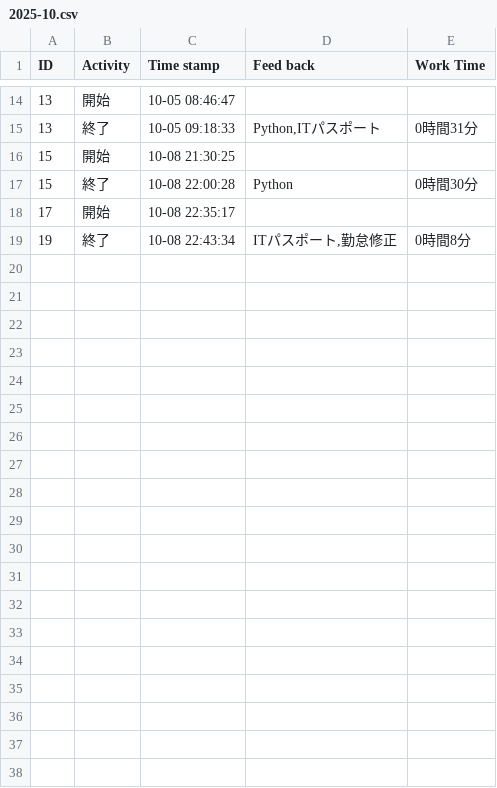
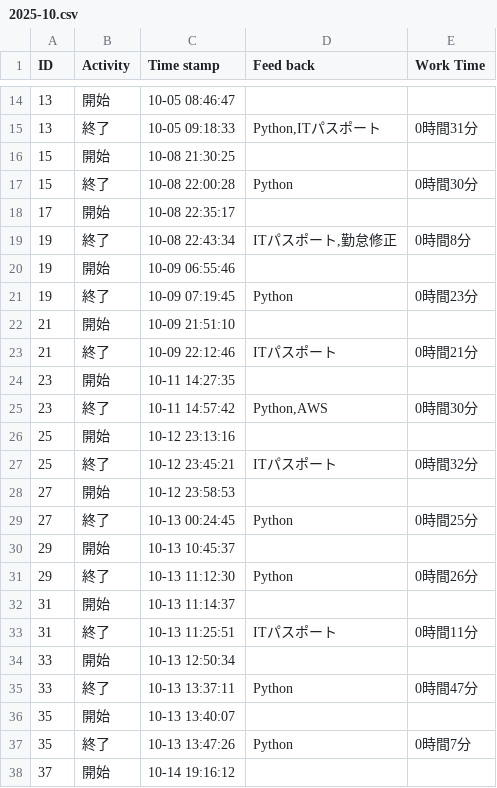
Before and after one commit to misaki524/python, a CSV file: kintai_v2/datas/2025-10.csv, drawn as a sheet; only a part is shown, gaps mark what is left out; the diff covers the shown part only; the diff names each change by its address in the sheet, - before the commit and + after, or states it on an @@ line.

```diff
--- a/kintai_v2/datas/2025-10.csv
+++ b/kintai_v2/datas/2025-10.csv
+row 20: 19 | 開始 | 10-09 06:55:46
+row 21: 19 | 終了 | 10-09 07:19:45 | Python | 0時間23分
+row 22: 21 | 開始 | 10-09 21:51:10
+row 23: 21 | 終了 | 10-09 22:12:46 | ITパスポート | 0時間21分
+row 24: 23 | 開始 | 10-11 14:27:35
+row 25: 23 | 終了 | 10-11 14:57:42 | Python,AWS | 0時間30分
+row 26: 25 | 開始 | 10-12 23:13:16
+row 27: 25 | 終了 | 10-12 23:45:21 | ITパスポート | 0時間32分
+row 28: 27 | 開始 | 10-12 23:58:53
+row 29: 27 | 終了 | 10-13 00:24:45 | Python | 0時間25分
+row 30: 29 | 開始 | 10-13 10:45:37
+row 31: 29 | 終了 | 10-13 11:12:30 | Python | 0時間26分
+row 32: 31 | 開始 | 10-13 11:14:37
+row 33: 31 | 終了 | 10-13 11:25:51 | ITパスポート | 0時間11分
+row 34: 33 | 開始 | 10-13 12:50:34
+row 35: 33 | 終了 | 10-13 13:37:11 | Python | 0時間47分
+row 36: 35 | 開始 | 10-13 13:40:07
+row 37: 35 | 終了 | 10-13 13:47:26 | Python | 0時間7分
+row 38: 37 | 開始 | 10-14 19:16:12
```
Also changed, not shown: 29 added rows elsewhere in this file, 17 other files.
